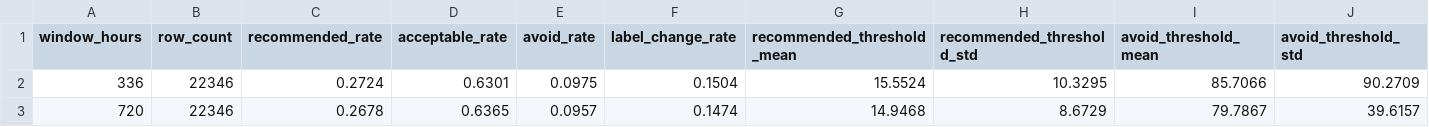
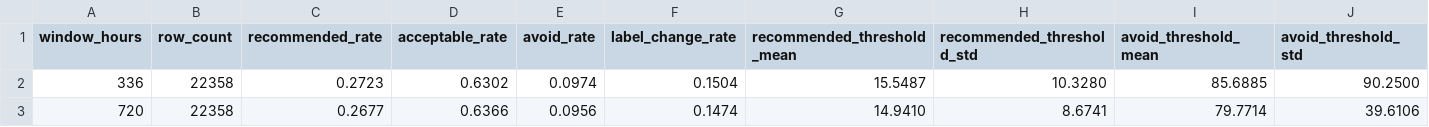
Before and after one commit to jojoakoun/alberta-electricity-price-predictor, a CSV file: reports/decision_policy_backtest_summary.csv, drawn as a sheet.

```diff
--- a/reports/decision_policy_backtest_summary.csv
+++ b/reports/decision_policy_backtest_summary.csv
@@ -1,3 +1,3 @@
 window_hours,row_count,recommended_rate,acceptable_rate,avoid_rate,label_change_rate,recommended_threshold_mean,recommended_threshold_std,avoid_threshold_mean,avoid_threshold_std
-336,22346,0.2724,0.6301,0.0975,0.1504,15.5524,10.3295,85.7066,90.2709
-720,22346,0.2678,0.6365,0.0957,0.1474,14.9468,8.6729,79.7867,39.6157
+336,22358,0.2723,0.6302,0.0974,0.1504,15.5487,10.3280,85.6885,90.2500
+720,22358,0.2677,0.6366,0.0956,0.1474,14.9410,8.6741,79.7714,39.6106
```
Also changed, not shown: reports/best_regression_model.csv, reports/decision_window_analysis.csv, 36 other files.
